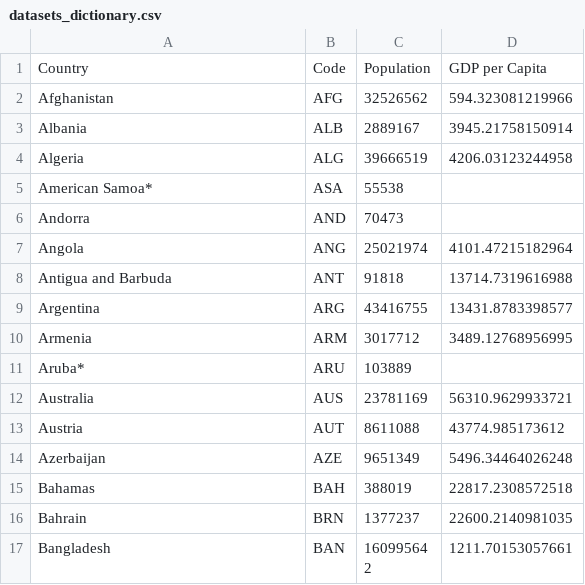
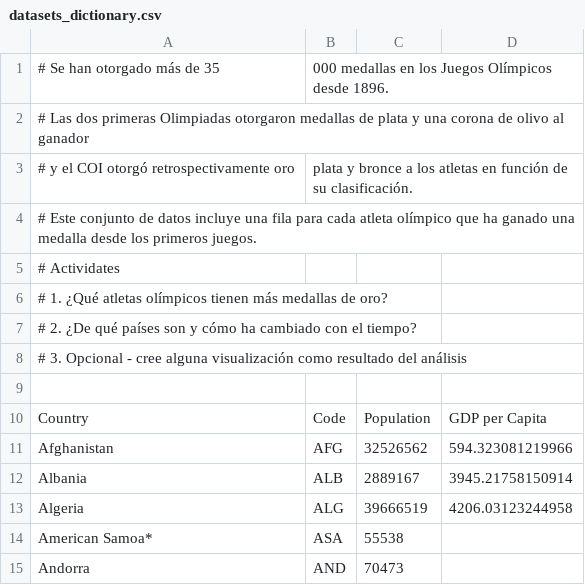
Before and after one commit to ri1965/DataScience, a CSV file: 6.Gestion_de_datos/datasets_dictionary.csv, drawn as a sheet; only a part is shown; the shorter side is filled out with more unchanged rows; the diff names each change by its address in the sheet, - before the commit and + after, or states it on an @@ line.

Commit message:
Update datasets_dictionary.csv

```diff
--- a/6.Gestion_de_datos/datasets_dictionary.csv
+++ b/6.Gestion_de_datos/datasets_dictionary.csv
+row 1: # Se han otorgado más de 35 | 000 medallas en los Juegos Olímpicos desde 1896.
+row 2: # Las dos primeras Olimpiadas otorgaron medallas de plata y una corona de olivo al ganador
+row 3: # y el COI otorgó retrospectivamente oro | plata y bronce a los atletas en función de su clasificación.
+row 4: # Este conjunto de datos incluye una fila para cada atleta olímpico que ha ganado una medalla desde los primeros juegos.
+row 5: # Actividates
+row 6: # 1. ¿Qué atletas olímpicos tienen más medallas de oro?
+row 7: # 2. ¿De qué países son y cómo ha cambiado con el tiempo?
+row 8: # 3. Opcional - cree alguna visualización como resultado del análisis
+row 9: (empty)
```
